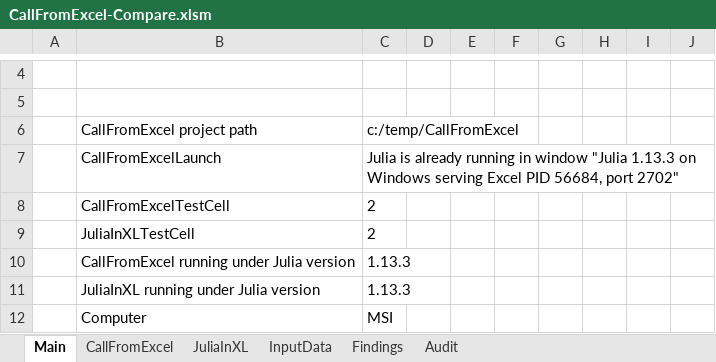
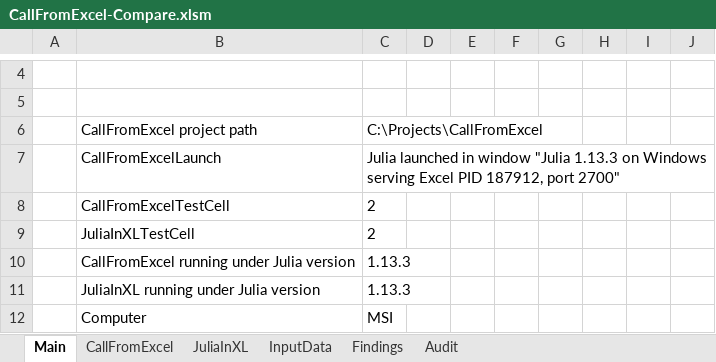
Before and after one commit to PGS62/CallFromExcel.jl, an Excel workbook: workbooks/CallFromExcel-Compare.xlsm, sheet Main, drawn as a sheet; only a part is shown, gaps mark what is left out; values as stored, in another font and other column widths than the file's, no borders; charts and pictures and conditional formats not drawn; the diff names each change by its address in the sheet, - before the commit and + after, or states it on an @@ line.

```diff
--- a/workbooks/CallFromExcel-Compare.xlsm (sheet Main)
+++ b/workbooks/CallFromExcel-Compare.xlsm (sheet Main)
-C6: c:/temp/CallFromExcel
+C6: C:\Projects\CallFromExcel
-C7: Julia is already running in window "Julia 1.13.3 on Windows serving Excel PID 56684, port 2702"
+C7: Julia launched in window "Julia 1.13.3 on Windows serving Excel PID 187912, port 2700"
```
Also changed, not shown: charts or pictures, dotnet-addin/vba/TestCallFromExcel.xlsm/TestCallFromExcel.xlsm, 27 other files.
